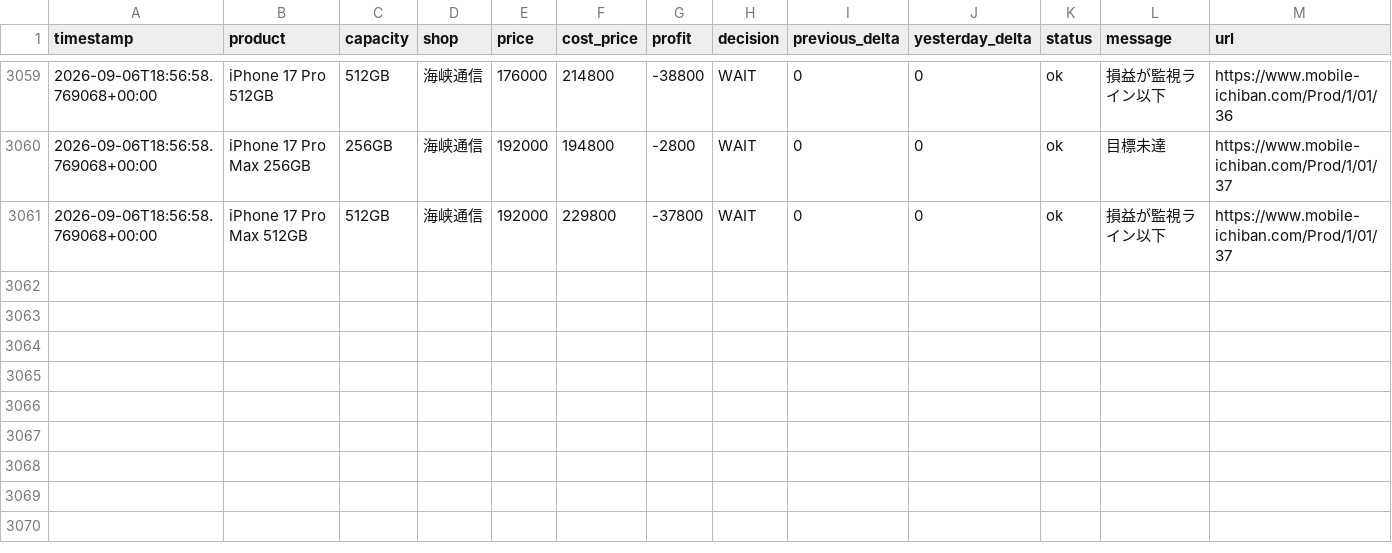
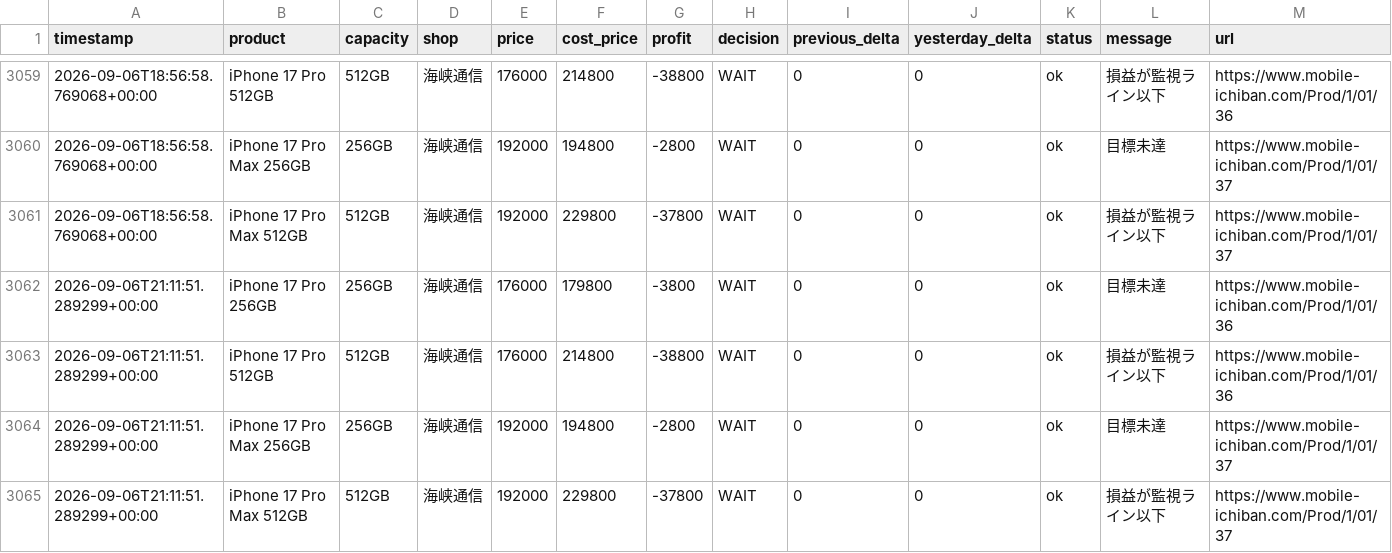
Before and after one commit to minatomu322-coder/iphone_price_watcher, a CSV file: data/iphone_prices.csv, drawn as a sheet; only a part is shown, gaps mark what is left out; the diff names each change by its address in the sheet, - before the commit and + after, or states it on an @@ line.

```diff
--- a/data/iphone_prices.csv
+++ b/data/iphone_prices.csv
+row 3062: 2026-09-06T21:11:51.289299+00:00 | iPhone 17 Pro 256GB | 256GB | 海峡通信 | 176000 | 179800 | -3800 | WAIT | 0 | 0 | ok | 目標未達 | https://www.mobile-ichiban.com/Prod/1/01/36
+row 3063: 2026-09-06T21:11:51.289299+00:00 | iPhone 17 Pro 512GB | 512GB | 海峡通信 | 176000 | 214800 | -38800 | WAIT | 0 | 0 | ok | 損益が監視ライン以下 | https://www.mobile-ichiban.com/Prod/1/01/36
+row 3064: 2026-09-06T21:11:51.289299+00:00 | iPhone 17 Pro Max 256GB | 256GB | 海峡通信 | 192000 | 194800 | -2800 | WAIT | 0 | 0 | ok | 目標未達 | https://www.mobile-ichiban.com/Prod/1/01/37
+row 3065: 2026-09-06T21:11:51.289299+00:00 | iPhone 17 Pro Max 512GB | 512GB | 海峡通信 | 192000 | 229800 | -37800 | WAIT | 0 | 0 | ok | 損益が監視ライン以下 | https://www.mobile-ichiban.com/Prod/1/01/37
```
